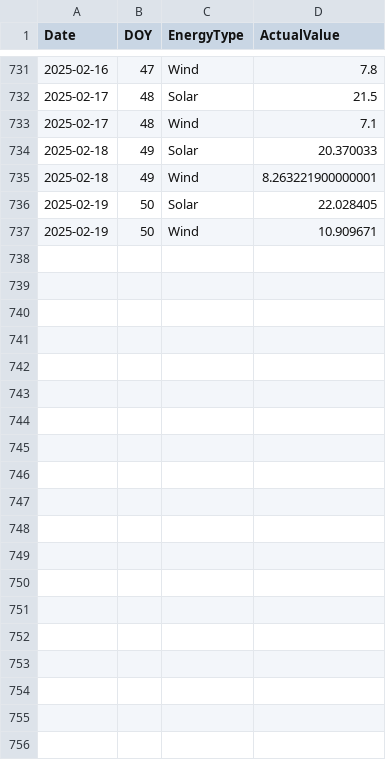
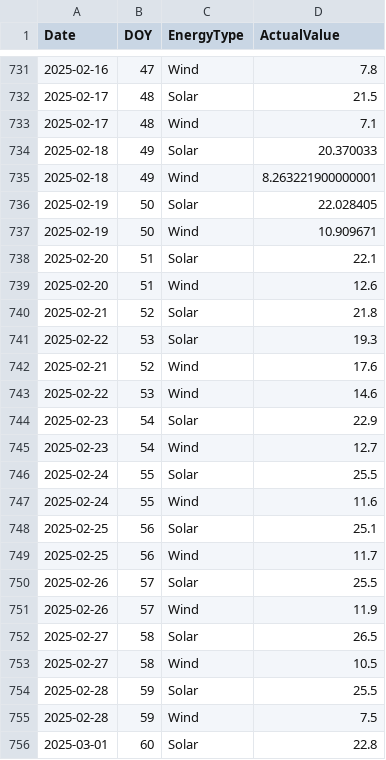
Before and after one commit to Pomtam/Energy-Generation-Forecast, a CSV file: SavedData/PastEnergyGeneration.csv, drawn as a sheet; only a part is shown, gaps mark what is left out; the diff covers the shown part only.

```diff
--- a/SavedData/PastEnergyGeneration.csv
+++ b/SavedData/PastEnergyGeneration.csv
@@ -737 +737,20 @@ Date,DOY,EnergyType,ActualValue
 2025-02-19,50,Wind,10.909671
+2025-02-20,51,Solar,22.1
+2025-02-20,51,Wind,12.6
+2025-02-21,52,Solar,21.8
+2025-02-22,53,Solar,19.3
+2025-02-21,52,Wind,17.6
+2025-02-22,53,Wind,14.6
+2025-02-23,54,Solar,22.9
+2025-02-23,54,Wind,12.7
+2025-02-24,55,Solar,25.5
+2025-02-24,55,Wind,11.6
+2025-02-25,56,Solar,25.1
+2025-02-25,56,Wind,11.7
+2025-02-26,57,Solar,25.5
+2025-02-26,57,Wind,11.9
+2025-02-27,58,Solar,26.5
+2025-02-27,58,Wind,10.5
+2025-02-28,59,Solar,25.5
+2025-02-28,59,Wind,7.5
+2025-03-01,60,Solar,22.8
```
Also changed, not shown: 11 added rows elsewhere in this file, SavedData/ForecastEnergyGeneration.csv, SavedData/WeatherForecast.csv, 2 other files.
